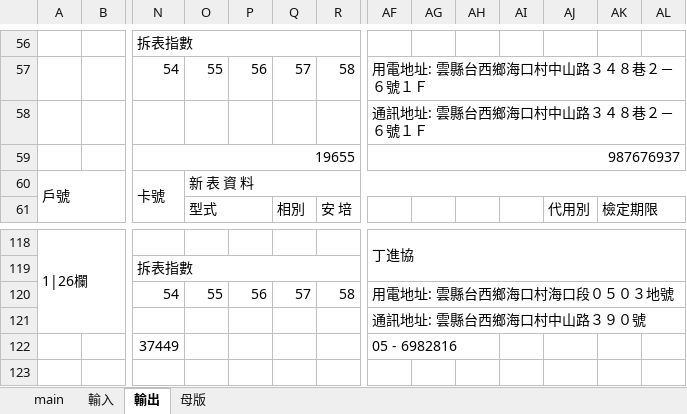
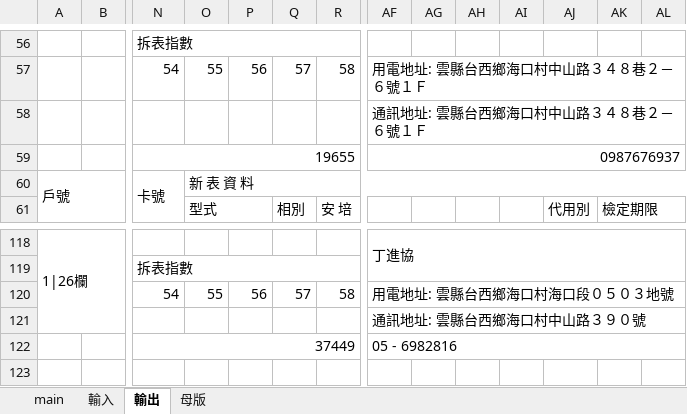
Before and after one commit to skyran1278/VbaProject, an Excel workbook: 20210620_MergeMail/換表工程明細表.xlsm, sheet 輸出, drawn as a sheet; only a part is shown, gaps mark what is left out; values as stored, in another font and other column widths than the file's, no cell formats; the diff covers the shown part only; the diff names each change by its address in the sheet, - before the commit and + after, or states it on an @@ line.

Commit message:
feat(20210620_MergeMail): 調整母版格式

```diff
--- a/20210620_MergeMail/換表工程明細表.xlsm (sheet 輸出)
+++ b/20210620_MergeMail/換表工程明細表.xlsm (sheet 輸出)
-AF59: 987676937
+AF59: 0987676937
+N122:R122 merged
+AF122:BB122 merged
```
Also changed, not shown: 3 edited cells and merged cells elsewhere in this sheet, sheet 母版, cell formats.
